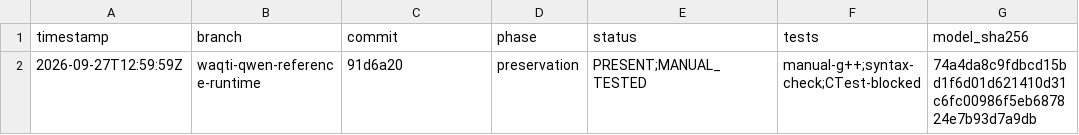
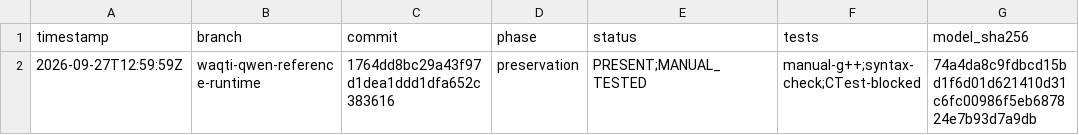
Before and after one commit to Waqti-Dev/opendroid, a TSV file: docs/WAQTI_CHECKPOINT_MANIFEST.tsv, drawn as a sheet; only a part is shown; the diff names each change by its address in the sheet, - before the commit and + after, or states it on an @@ line.

Commit message:
docs: record remote checkpoint persistence

```diff
--- a/docs/WAQTI_CHECKPOINT_MANIFEST.tsv
+++ b/docs/WAQTI_CHECKPOINT_MANIFEST.tsv
-C2 (commit): 91d6a20
+C2 (commit): 1764dd8bc29a43f97d1dea1ddd1dfa652c383616
```
Also changed, not shown: 1 other file.
